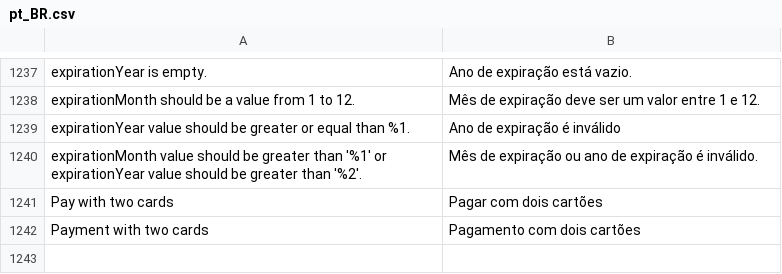
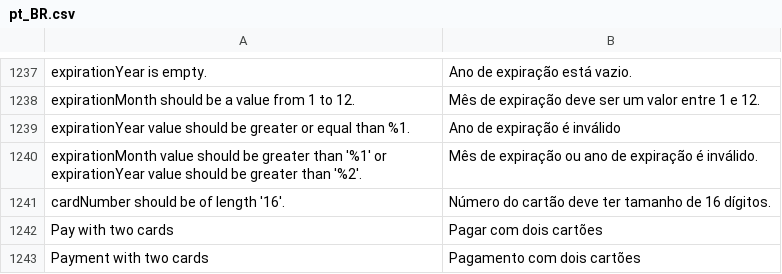
Before and after one commit to mercadopago/adb-payment, a CSV file: i18n/pt_BR.csv, drawn as a sheet; only a part is shown, gaps mark what is left out; the diff names each change by its address in the sheet, - before the commit and + after, or states it on an @@ line.

```diff
--- a/i18n/pt_BR.csv
+++ b/i18n/pt_BR.csv
+row 1241: cardNumber should be of length '16'. | Número do cartão deve ter tamanho de 16 dígitos.
```
Also changed, not shown: i18n/es_AR.csv, i18n/es_CL.csv, 6 other files.
